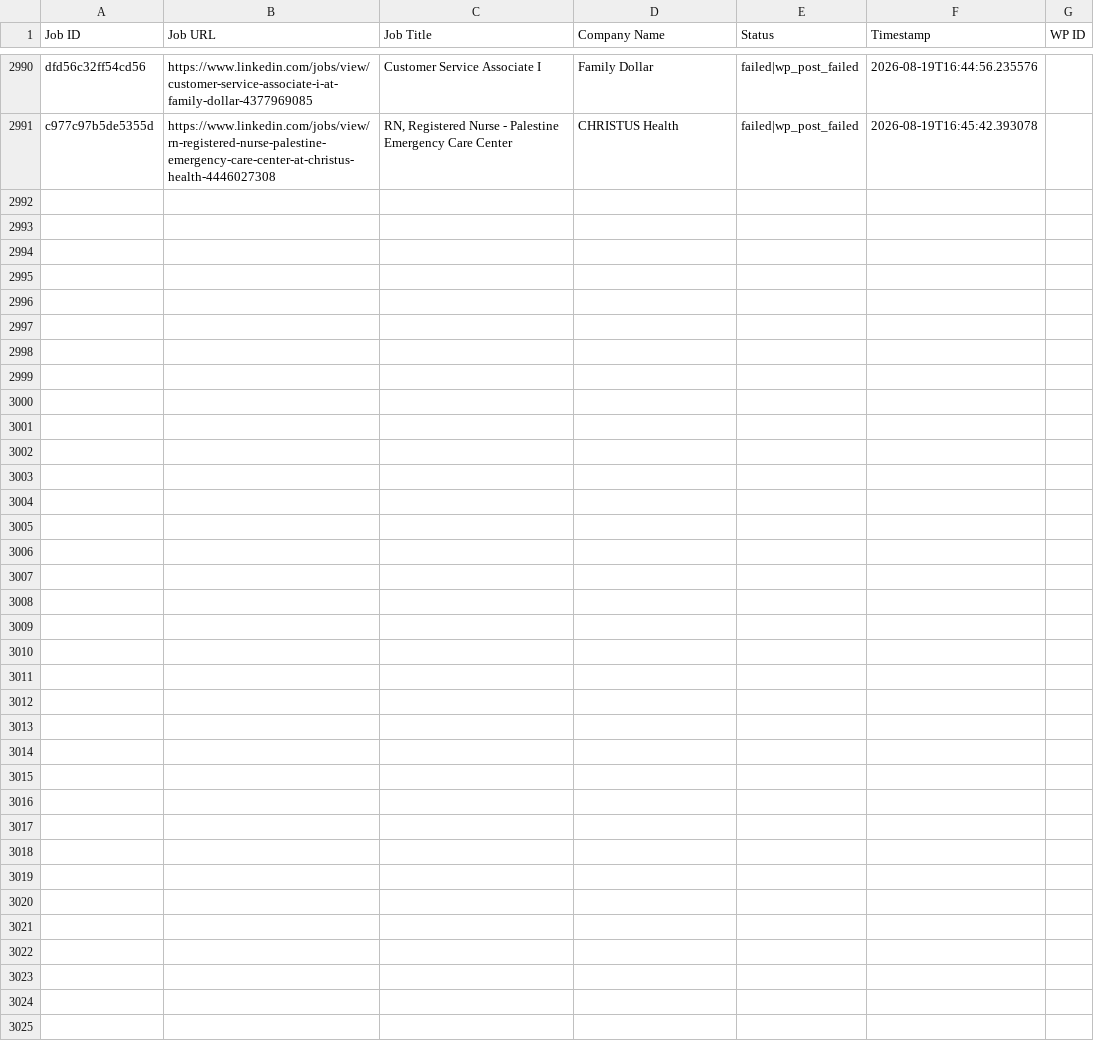
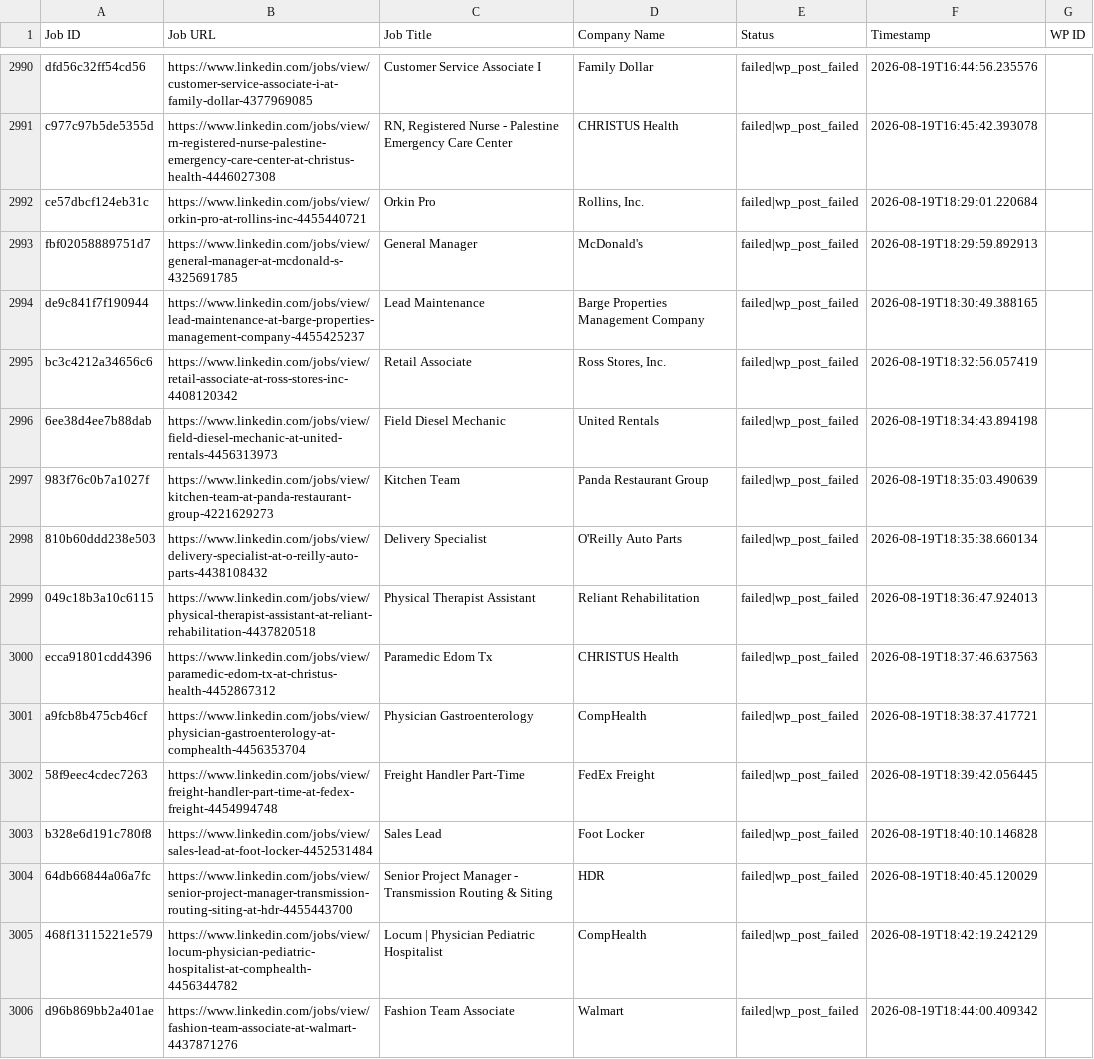
Before and after one commit to vindoky/ps, a CSV file: processed_jobs.csv, drawn as a sheet; only a part is shown, gaps mark what is left out; the diff names each change by its address in the sheet, - before the commit and + after, or states it on an @@ line.

```diff
--- a/processed_jobs.csv
+++ b/processed_jobs.csv
+row 2992: ce57dbcf124eb31c | https://www.linkedin.com/jobs/view/orkin-pro-at-rollins-inc-4455440721 | Orkin Pro | Rollins, Inc. | failed|wp_post_failed | 2026-08-19T18:29:01.220684
+row 2993: fbf02058889751d7 | https://www.linkedin.com/jobs/view/general-manager-at-mcdonald-s-4325691785 | General Manager | McDonald's | failed|wp_post_failed | 2026-08-19T18:29:59.892913
+row 2994: de9c841f7f190944 | https://www.linkedin.com/jobs/view/lead-maintenance-at-barge-properties-management-company-4455425237 | Lead Maintenance | Barge Properties Management Company | failed|wp_post_failed | 2026-08-19T18:30:49.388165
+row 2995: bc3c4212a34656c6 | https://www.linkedin.com/jobs/view/retail-associate-at-ross-stores-inc-4408120342 | Retail Associate | Ross Stores, Inc. | failed|wp_post_failed | 2026-08-19T18:32:56.057419
+row 2996: 6ee38d4ee7b88dab | https://www.linkedin.com/jobs/view/field-diesel-mechanic-at-united-rentals-4456313973 | Field Diesel Mechanic | United Rentals | failed|wp_post_failed | 2026-08-19T18:34:43.894198
+row 2997: 983f76c0b7a1027f | https://www.linkedin.com/jobs/view/kitchen-team-at-panda-restaurant-group-4221629273 | Kitchen Team | Panda Restaurant Group | failed|wp_post_failed | 2026-08-19T18:35:03.490639
+row 2998: 810b60ddd238e503 | https://www.linkedin.com/jobs/view/delivery-specialist-at-o-reilly-auto-parts-4438108432 | Delivery Specialist | O'Reilly Auto Parts | failed|wp_post_failed | 2026-08-19T18:35:38.660134
+row 2999: 049c18b3a10c6115 | https://www.linkedin.com/jobs/view/physical-therapist-assistant-at-reliant-rehabilitation-4437820518 | Physical Therapist Assistant | Reliant Rehabilitation | failed|wp_post_failed | 2026-08-19T18:36:47.924013
+row 3000: ecca91801cdd4396 | https://www.linkedin.com/jobs/view/paramedic-edom-tx-at-christus-health-4452867312 | Paramedic Edom Tx | CHRISTUS Health | failed|wp_post_failed | 2026-08-19T18:37:46.637563
+row 3001: a9fcb8b475cb46cf | https://www.linkedin.com/jobs/view/physician-gastroenterology-at-comphealth-4456353704 | Physician Gastroenterology | CompHealth | failed|wp_post_failed | 2026-08-19T18:38:37.417721
+row 3002: 58f9eec4cdec7263 | https://www.linkedin.com/jobs/view/freight-handler-part-time-at-fedex-freight-4454994748 | Freight Handler Part-Time | FedEx Freight | failed|wp_post_failed | 2026-08-19T18:39:42.056445
+row 3003: b328e6d191c780f8 | https://www.linkedin.com/jobs/view/sales-lead-at-foot-locker-4452531484 | Sales Lead | Foot Locker | failed|wp_post_failed | 2026-08-19T18:40:10.146828
+row 3004: 64db66844a06a7fc | https://www.linkedin.com/jobs/view/senior-project-manager-transmission-routing-siting-at-hdr-4455443700 | Senior Project Manager - Transmission Routing & Siting | HDR | failed|wp_post_failed | 2026-08-19T18:40:45.120029
+row 3005: 468f13115221e579 | https://www.linkedin.com/jobs/view/locum-physician-pediatric-hospitalist-at-comphealth-4456344782 | Locum | Physician Pediatric Hospitalist | CompHealth | failed|wp_post_failed | 2026-08-19T18:42:19.242129
+row 3006: d96b869bb2a401ae | https://www.linkedin.com/jobs/view/fashion-team-associate-at-walmart-4437871276 | Fashion Team Associate | Walmart | failed|wp_post_failed | 2026-08-19T18:44:00.409342
```
